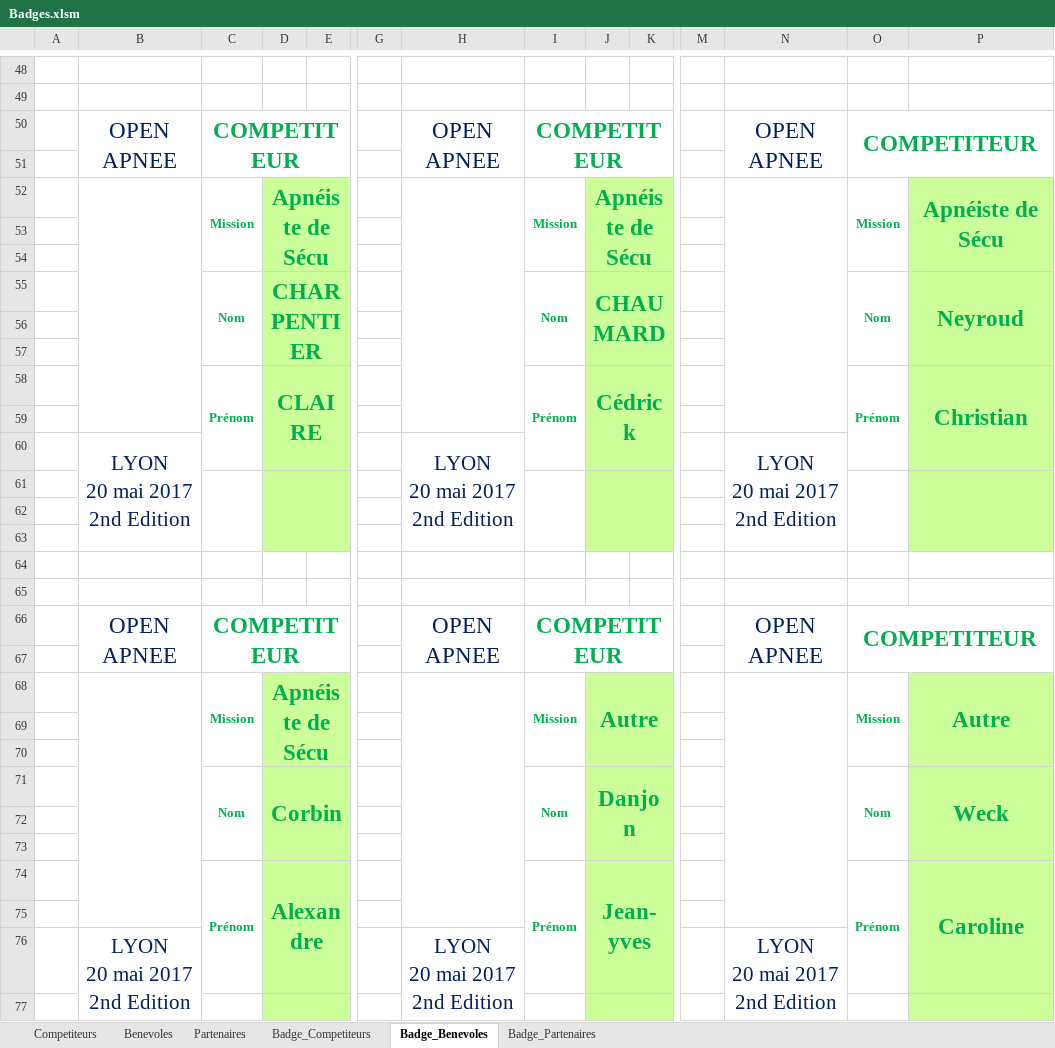
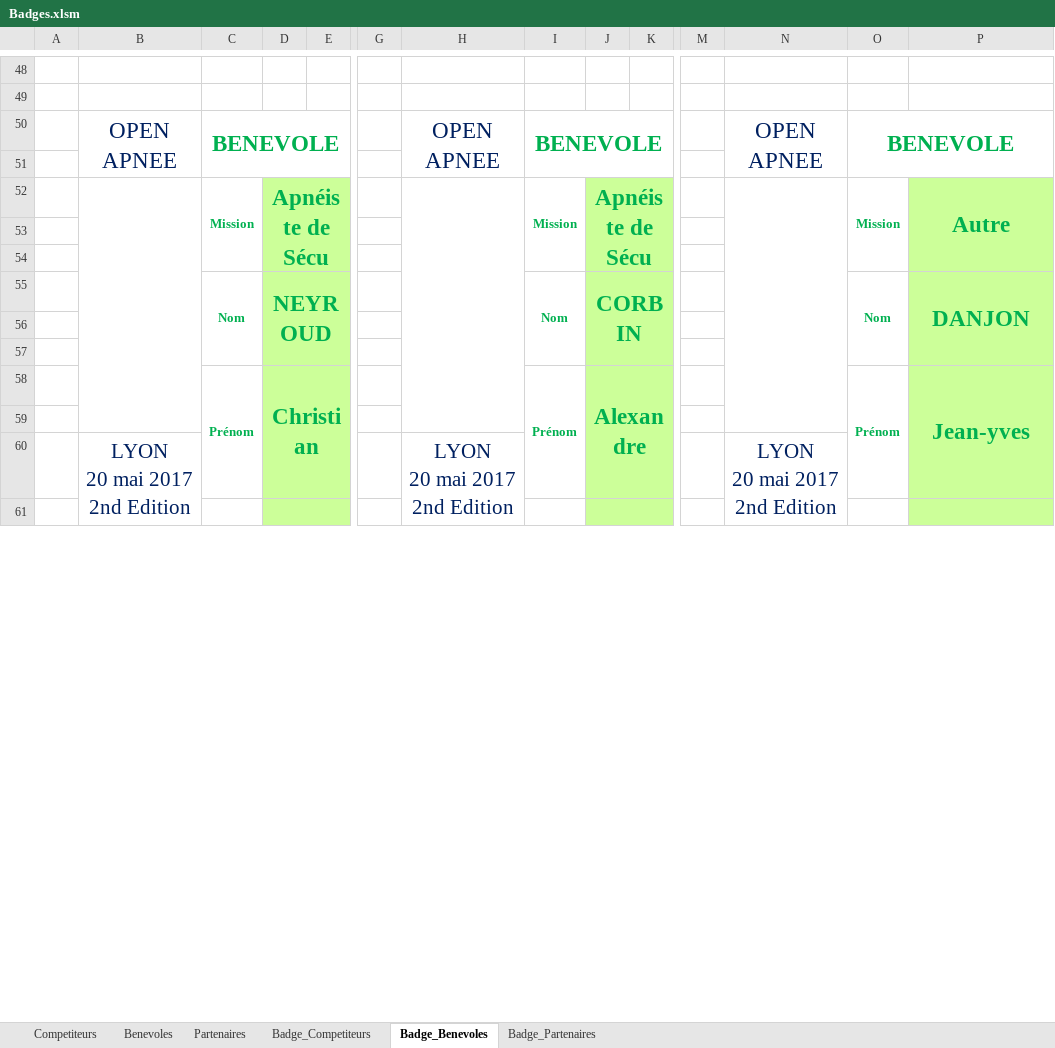
Before and after one commit to neokama/OpenApneeLyon, an Excel workbook: bin/export/Badges.xlsm, sheet Badge_Benevoles, drawn as a sheet; only a part is shown, gaps mark what is left out; values as stored, in another font and other column widths than the file's, no borders; charts and pictures not drawn; removed rows and columns are numbered as before the commit, all else as after; rows hold the shown columns only; the diff covers the shown part only; the diff names each change by its address in the sheet, - before the commit and + after, or states it on an @@ line.

```diff
--- a/bin/export/Badges.xlsm (sheet Badge_Benevoles)
+++ b/bin/export/Badges.xlsm (sheet Badge_Benevoles)
-C50: COMPETITEUR
+C50: BENEVOLE
-I50: COMPETITEUR
+I50: BENEVOLE
-O50: COMPETITEUR
+O50: BENEVOLE
-B52:B59 merged
+B52:B59 merged
-H52:H59 merged
+H52:H59 merged
-N52:N59 merged
+N52:N59 merged
-P52: Apnéiste de Sécu
+P52: Autre
-D55: CHARPENTIER
+D55: NEYROUD
-J55: CHAUMARD
+J55: CORBIN
-P55: Neyroud
+P55: DANJON
-row 58:  |  | Prénom | CLAIRE |  |  |  | Prénom | Cédrick |  |  |  | Prénom | Christian
-row 59: (empty)
@@ row 60 moved to row 300: LYON 20 mai 2017 2nd Edition @@
-row 61: (empty)
-row 62: (empty)
-row 63: (empty)
-row 64: (empty)
-row 65: (empty)
-row 66:  | OPEN APNEE | COMPETITEUR |  |  |  | OPEN APNEE | COMPETITEUR |  |  |  | OPEN APNEE | COMPETITEUR
-row 67: (empty)
-row 68:  |  | Mission | Apnéiste de Sécu |  |  |  | Mission | Autre |  |  |  | Mission | Autre
-row 69: (empty)
-row 70: (empty)
-row 71:  |  | Nom | Corbin |  |  |  | Nom | Danjon |  |  |  | Nom | Weck
-row 72: (empty)
-row 73: (empty)
-D58: Alexandre
+D58: Christian
-J58: Jean-yves
+J58: Alexandre
-P58: Caroline
+P58: Jean-yves
```
Also changed, not shown: other rows of this sheet, sheet Badge_Partenaires, sheet Competiteurs, sheet Badge_Competiteurs, sheet Benevoles, sheet Partenaires, bin/export/Classement.xlsm, bin/export/HoraireCompetition.xlsx, 3 other files.
